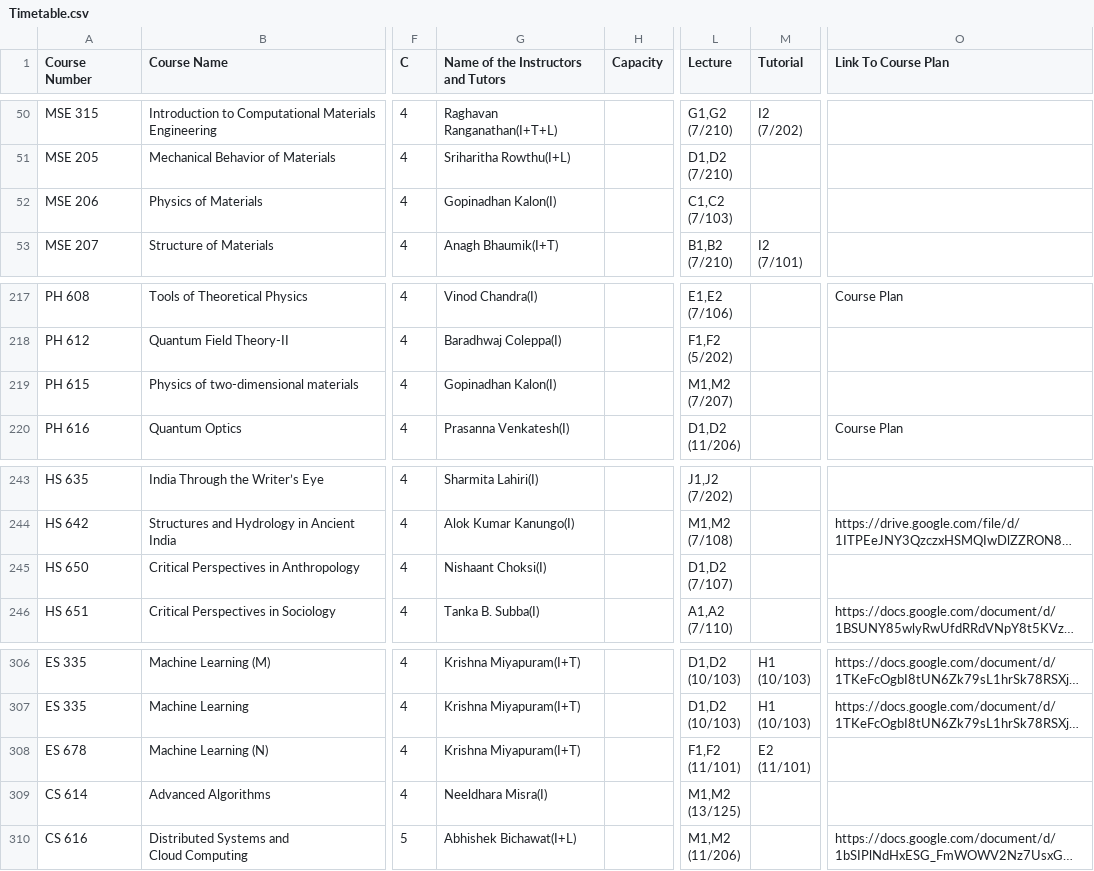
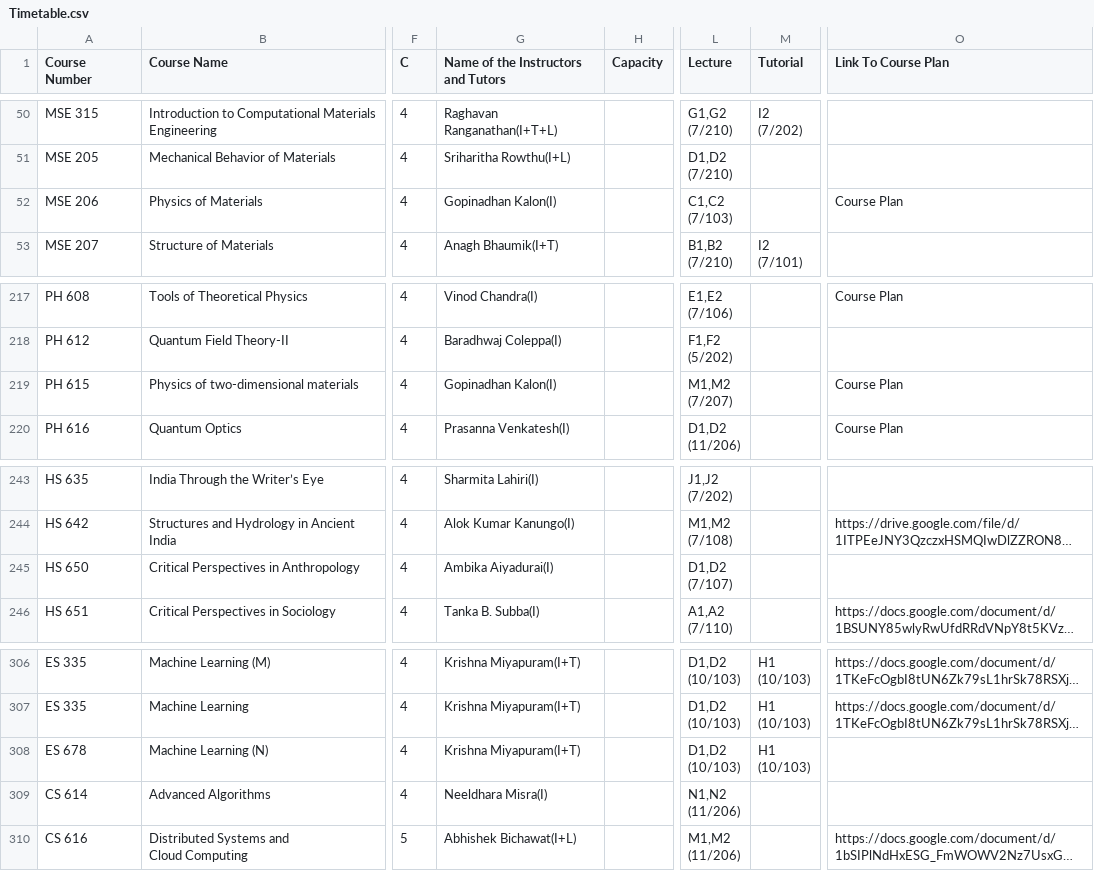
Before and after one commit to Naveen-Pal/timetable, a CSV file: Timetable.csv, drawn as a sheet; only a part is shown, gaps mark what is left out; long unchanged cells end in …; ↵ is a line break in a cell; the diff names each change by its address in the sheet, - before the commit and + after, or states it on an @@ line.

```diff
--- a/Timetable.csv
+++ b/Timetable.csv
-O52 (Link To Course Plan): (empty)
+O52 (Link To Course Plan): Course Plan
-O219 (Link To Course Plan): (empty)
+O219 (Link To Course Plan): Course Plan
-G245: Nishaant Choksi(I)
+G245: Ambika Aiyadurai(I)
-L308 (Lecture): F1,F2 ↵ (11/101)
+L308 (Lecture): D1,D2 ↵ (10/103)
-M308 (Tutorial): E2 ↵ (11/101)
+M308 (Tutorial): H1 ↵ (10/103)
-L309 (Lecture): M1,M2 ↵ (13/125)
+L309 (Lecture): N1,N2 ↵ (11/206)
```
Also changed, not shown: Updated_Processed_Timetable.csv.
